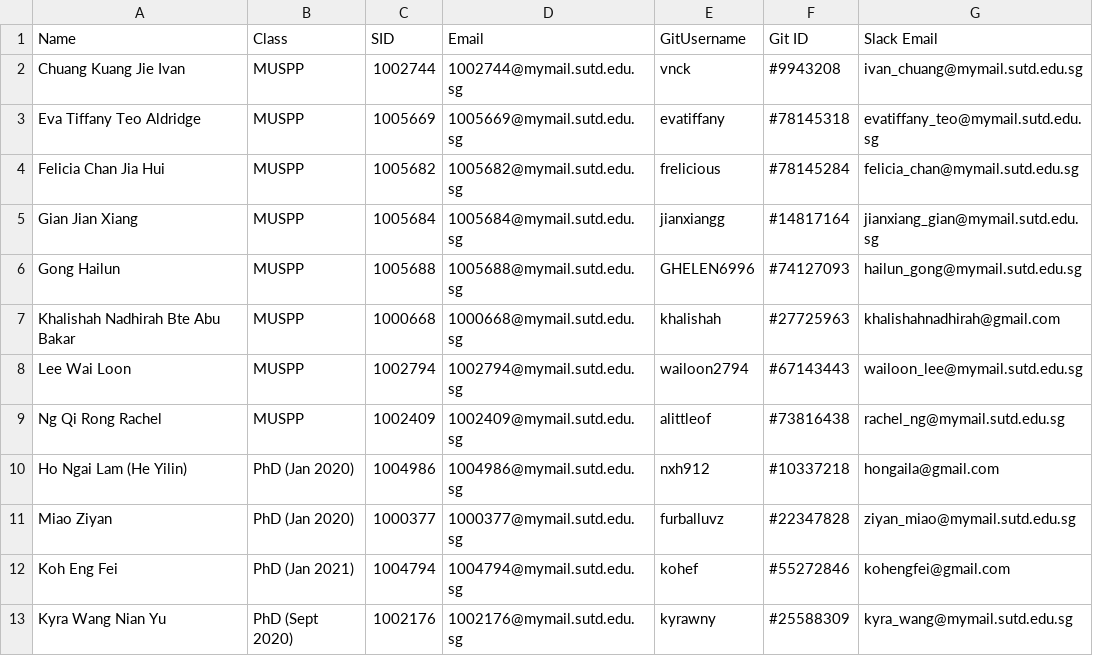
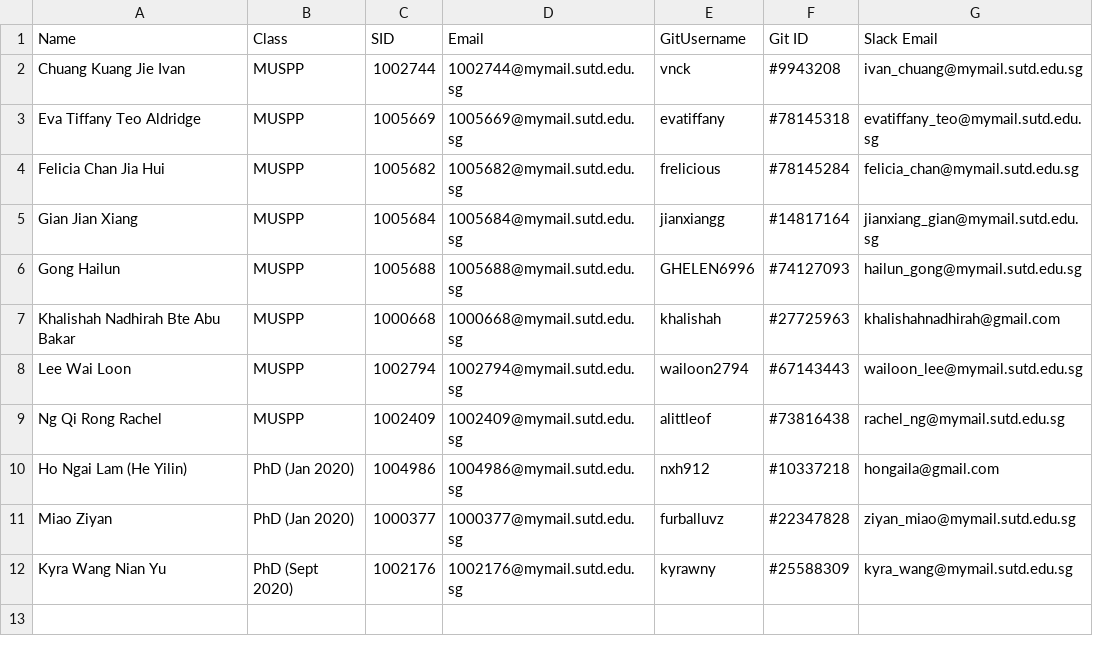
Before and after one commit to Chi-Loong/IDV, a CSV file: data/data.csv, drawn as a sheet; the diff names each change by its address in the sheet, - before the commit and + after, or states it on an @@ line.

Commit message:
Update data.csv

```diff
--- a/data/data.csv
+++ b/data/data.csv
-row 12: Koh Eng Fei | PhD (Jan 2021) | 1004794 | 1004794@mymail.sutd.edu.sg | kohef | #55272846 | kohengfei@gmail.com
```
